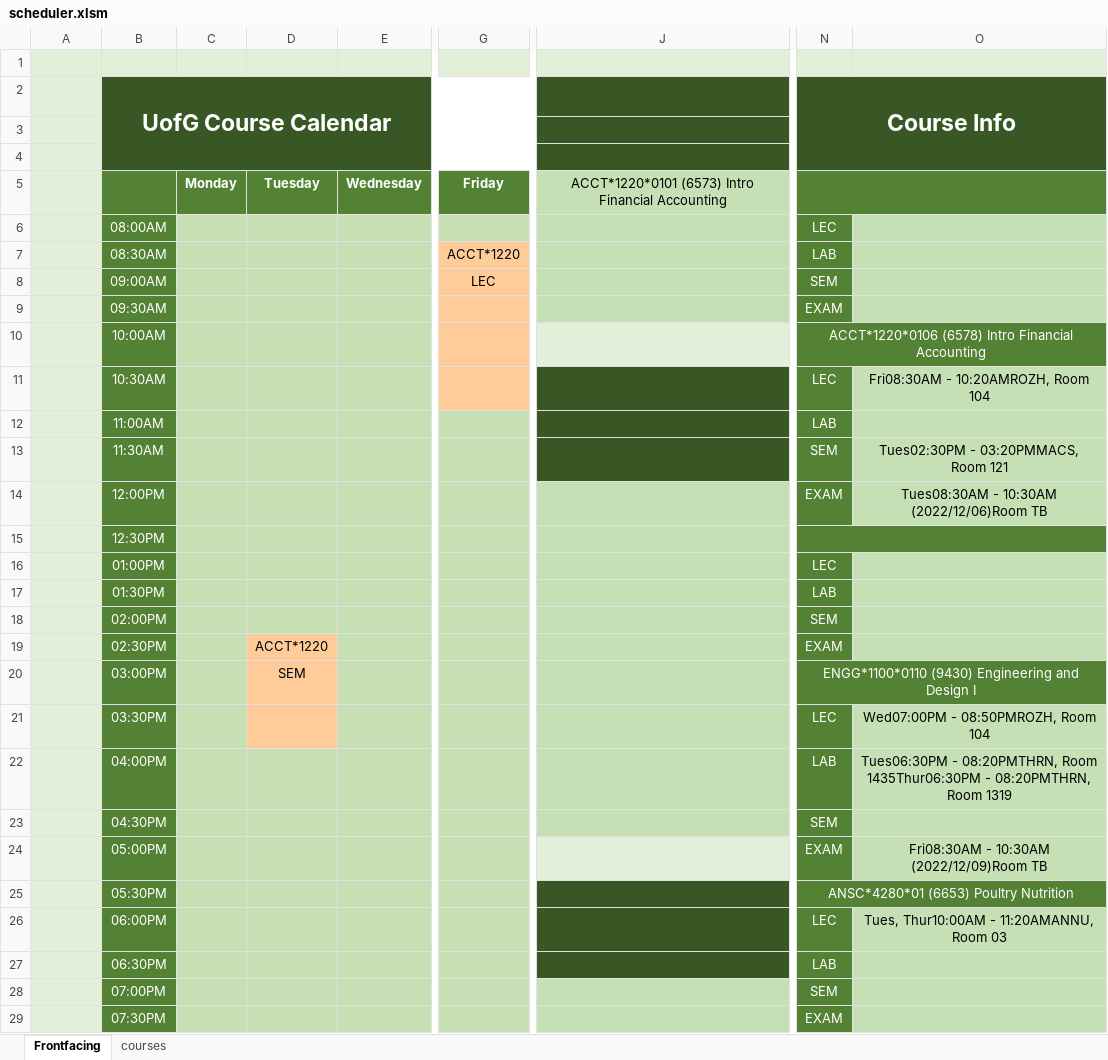
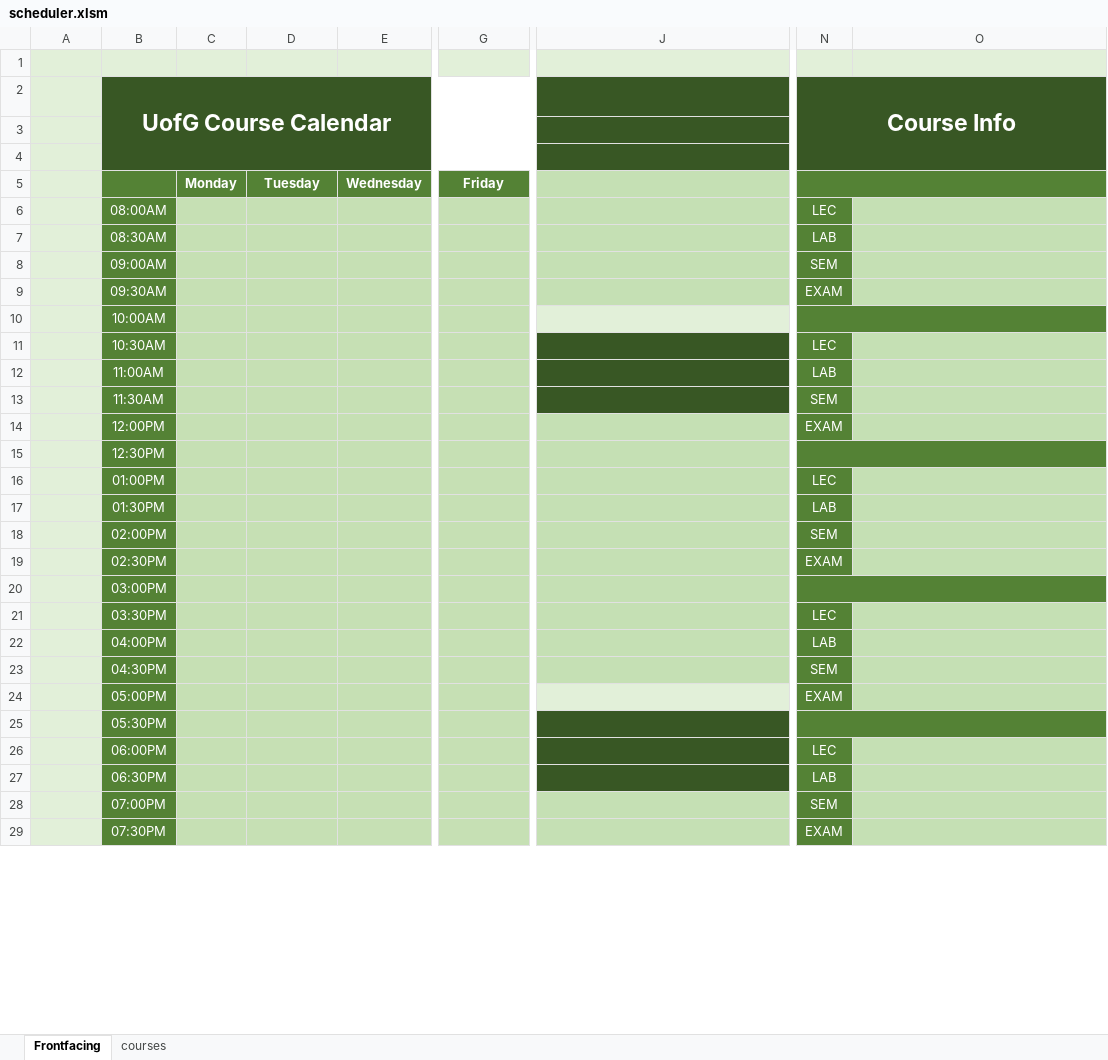
Before and after one commit to sbaluja/course-scheduler, an Excel workbook: scheduler.xlsm, sheet Frontfacing, drawn as a sheet; only a part is shown, gaps mark what is left out; values as stored, in another font and other column widths than the file's, no borders; charts and pictures not drawn; the diff names each change by its address in the sheet, - before the commit and + after, or states it on an @@ line.

```diff
--- a/scheduler.xlsm (sheet Frontfacing)
+++ b/scheduler.xlsm (sheet Frontfacing)
-J5: ACCT*1220*0101 (6573) Intro Financial Accounting
+J5: (empty)
-G7: ACCT*1220
+G7: (empty)
-G7:G11 fill: #FFCC99
+G7:G11 fill: #C6E0B4
-G8: LEC
+G8: (empty)
-N10 (Course Info): ACCT*1220*0106 (6578) Intro Financial Accounting
+N10 (Course Info): (empty)
-O11: Fri08:30AM - 10:20AMROZH, Room 104
+O11: (empty)
-O13: Tues02:30PM - 03:20PMMACS, Room 121
+O13: (empty)
-O14: Tues08:30AM - 10:30AM (2022/12/06)Room TB
+O14: (empty)
-D19: ACCT*1220
+D19: (empty)
-D19:D21 fill: #FFCC99
+D19:D21 fill: #C6E0B4
-D20: SEM
+D20: (empty)
-N20 (Course Info): ENGG*1100*0110 (9430) Engineering and Design I
+N20 (Course Info): (empty)
-O21: Wed07:00PM - 08:50PMROZH, Room 104
+O21: (empty)
-O22: Tues06:30PM - 08:20PMTHRN, Room 1435Thur06:30PM - 08:20PMTHRN, Room 1319
+O22: (empty)
-O24: Fri08:30AM - 10:30AM (2022/12/09)Room TB
+O24: (empty)
-N25 (Course Info): ANSC*4280*01 (6653) Poultry Nutrition
+N25 (Course Info): (empty)
-O26: Tues, Thur10:00AM - 11:20AMANNU, Room 03
+O26: (empty)
```
Also changed, not shown: sheet courses, charts or pictures.
